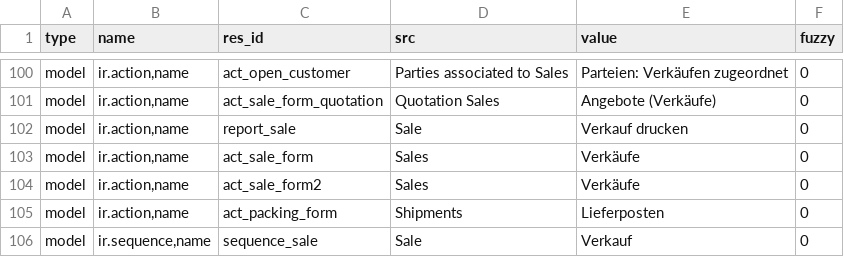
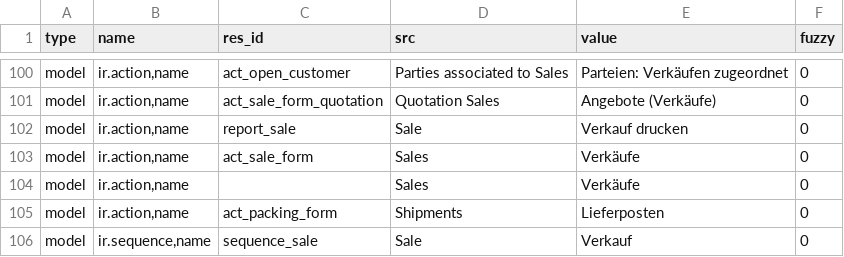
Before and after one commit to bala4901/sale, a CSV file: de_DE.csv, drawn as a sheet; only a part is shown, gaps mark what is left out.

Commit message:
Update translation for de_DE

```diff
--- a/de_DE.csv
+++ b/de_DE.csv
@@ -103,3 +103,3 @@ model,"ir.action,name",report_sale,Sale,Verkauf drucken,0
 model,"ir.action,name",act_sale_form,Sales,Verkäufe,0
-model,"ir.action,name",act_sale_form2,Sales,Verkäufe,0
+model,"ir.action,name",,Sales,Verkäufe,0
 model,"ir.action,name",act_packing_form,Shipments,Lieferposten,0
```
